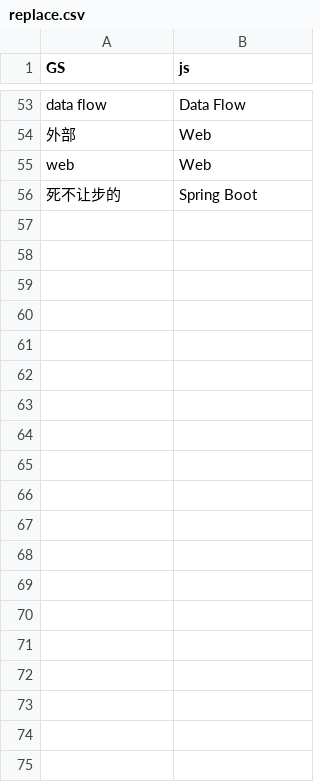
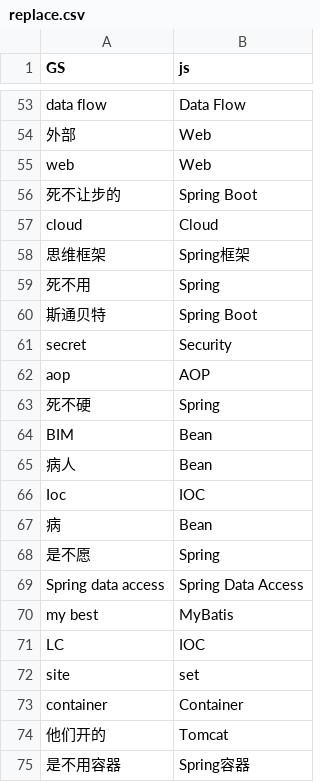
Before and after one commit to lvjiuluan/idea-projects, a CSV file: jupyterProjects/整理牛客社区文本/replace.csv, drawn as a sheet; only a part is shown, gaps mark what is left out; the diff covers the shown part only.

```diff
--- a/jupyterProjects/整理牛客社区文本/replace.csv
+++ b/jupyterProjects/整理牛客社区文本/replace.csv
@@ -56 +56,20 @@ web,Web
 死不让步的,Spring Boot
+cloud,Cloud
+思维框架,Spring框架
+死不用,Spring
+斯通贝特,Spring Boot
+secret,Security
+aop,AOP
+死不硬,Spring
+BIM,Bean
+病人,Bean
+Ioc,IOC
+病,Bean
+是不愿,Spring
+Spring data access,Spring Data Access
+my best,MyBatis
+LC,IOC
+site,set
+container,Container
+他们开的,Tomcat
+是不用容器,Spring容器
```
Also changed, not shown: 23 added rows elsewhere in this file, 3 other files.
